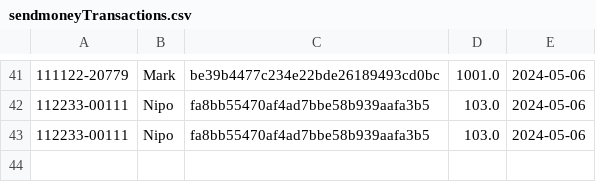
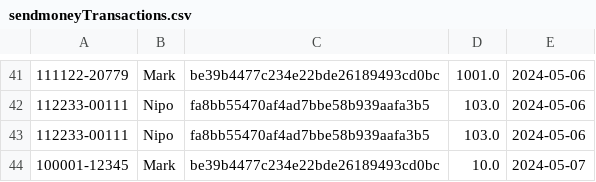
Before and after one commit to daniilsonufrijuks/Java-Bank-Application, a CSV file: resources/sendmoneyTransactions.csv, drawn as a sheet; only a part is shown, gaps mark what is left out; the diff names each change by its address in the sheet, - before the commit and + after, or states it on an @@ line.

```diff
--- a/resources/sendmoneyTransactions.csv
+++ b/resources/sendmoneyTransactions.csv
+row 44: 100001-12345 | Mark | be39b4477c234e22bde26189493cd0bc | 10.0 | 2024-05-07
```
Also changed, not shown: resources/messagetosend.csv, resources/person.csv, 4 other files.
